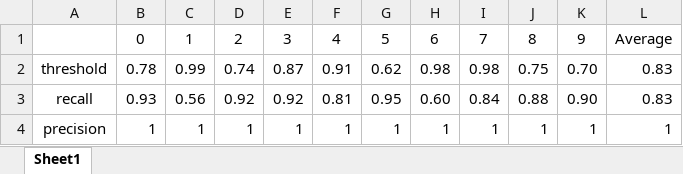
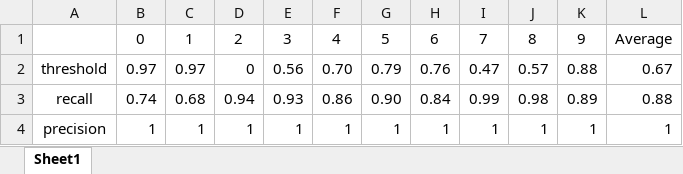
Before and after one commit to truong51972/Leaf-Based_Plant_Disease_Detection, an Excel workbook: model/model/best_threshold.xlsx, sheet Sheet1, drawn as a sheet; values as stored, in another font and other column widths than the file's, no borders; the diff names each change by its address in the sheet, - before the commit and + after, or states it on an @@ line.

```diff
--- a/model/model/best_threshold.xlsx (sheet Sheet1)
+++ b/model/model/best_threshold.xlsx (sheet Sheet1)
-B2: 0.78
+B2: 0.97
-C2: 0.99
+C2: 0.97
-D2: 0.74
+D2: 0
-E2: 0.87
+E2: 0.56
-F2: 0.91
+F2: 0.70
-G2: 0.62
+G2: 0.79
-H2: 0.98
+H2: 0.76
-I2: 0.98
+I2: 0.47
-J2: 0.75
+J2: 0.57
-K2: 0.70
+K2: 0.88
-L2: 0.83
+L2: 0.67
-B3: 0.93
+B3: 0.74
-C3: 0.56
+C3: 0.68
-D3: 0.92
+D3: 0.94
-E3: 0.92
+E3: 0.93
-F3: 0.81
+F3: 0.86
-G3: 0.95
+G3: 0.90
-H3: 0.60
+H3: 0.84
-I3: 0.84
+I3: 0.99
-J3: 0.88
+J3: 0.98
-K3: 0.90
+K3: 0.89
-L3: 0.83
+L3: 0.88
```
Also changed, not shown: 11 other files.
